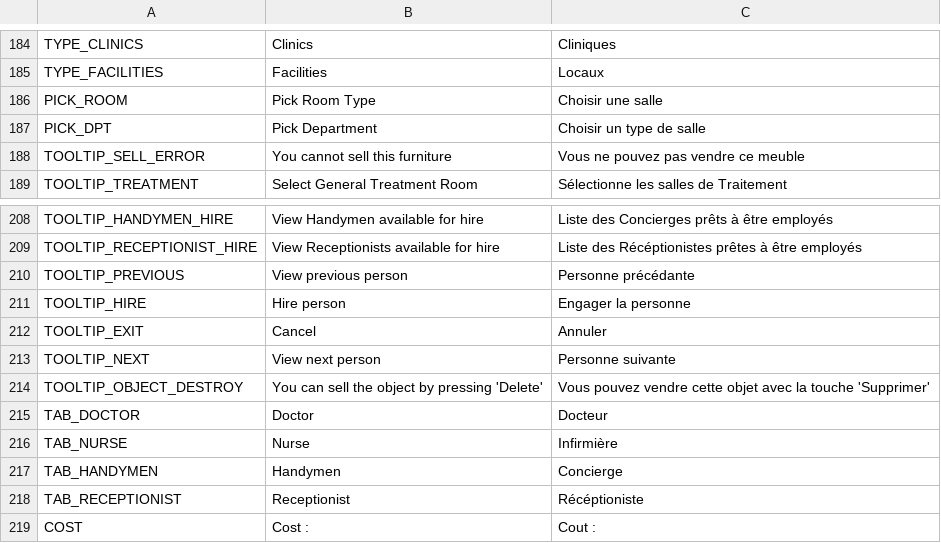
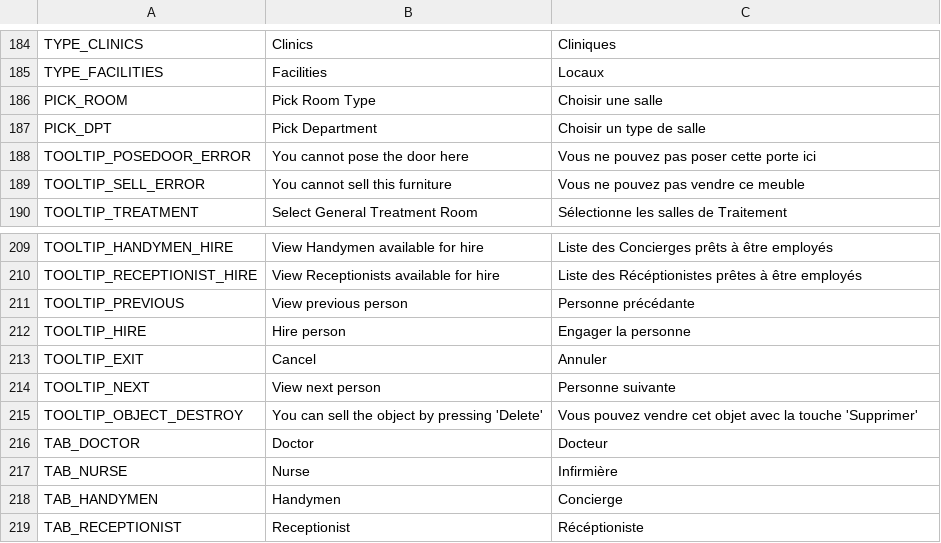
Before and after one commit to AdrienBourgois/ThemeHospital, a CSV file: translation/translation.csv, drawn as a sheet; only a part is shown, gaps mark what is left out; the shorter side is filled out with more unchanged rows.

Commit message:
Added doors, to acess rooms

```diff
--- a/translation/translation.csv
+++ b/translation/translation.csv
@@ -187,2 +187,3 @@ PICK_ROOM,Pick Room Type,Choisir une salle
 PICK_DPT,Pick Department,Choisir un type de salle
+TOOLTIP_POSEDOOR_ERROR, You cannot pose the door here, Vous ne pouvez pas poser cette porte ici
 TOOLTIP_SELL_ERROR, You cannot sell this furniture, Vous ne pouvez pas vendre ce meuble
@@ -213,3 +214,3 @@ TOOLTIP_EXIT,Cancel,Annuler
 TOOLTIP_NEXT,View next person,Personne suivante
-TOOLTIP_OBJECT_DESTROY, You can sell the object by pressing 'Delete', Vous pouvez vendre cette objet avec la touche 'Supprimer'
+TOOLTIP_OBJECT_DESTROY, You can sell the object by pressing 'Delete', Vous pouvez vendre cet objet avec la touche 'Supprimer'
 TAB_DOCTOR,Doctor,Docteur
```
Also changed, not shown: 7 other files.
